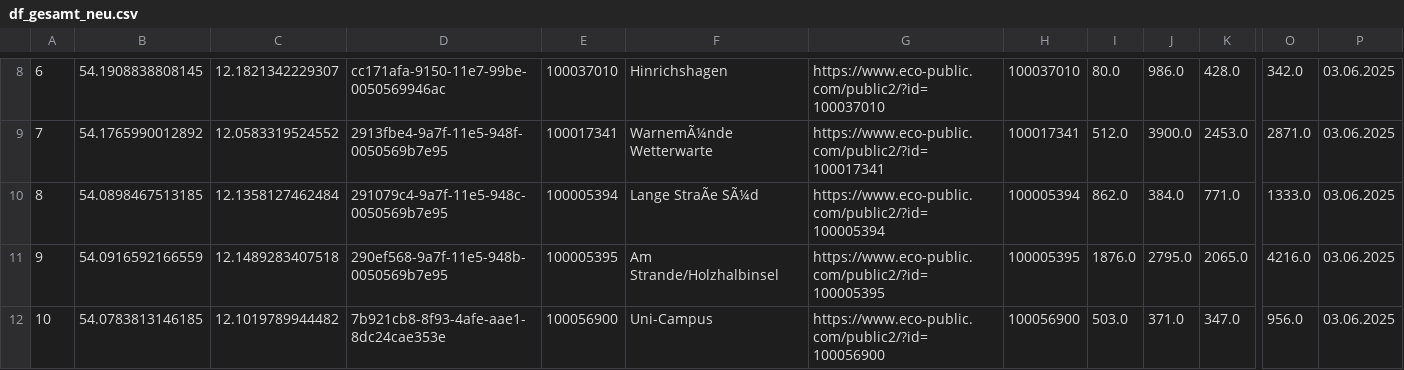
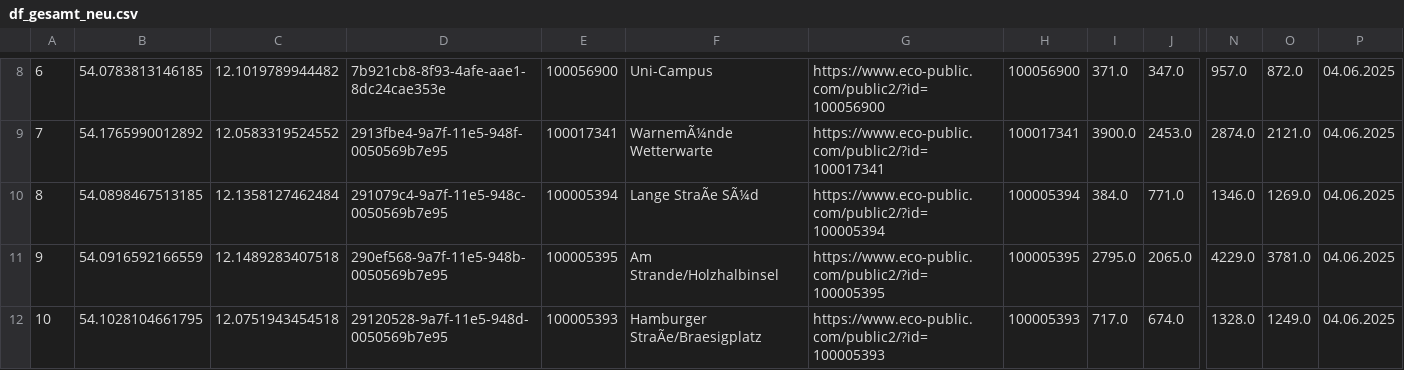
Before and after one commit to suppenzoom/rostock_radzaehler, a CSV file: df_gesamt_neu.csv, drawn as a sheet; only a part is shown, gaps mark what is left out; removed rows and columns are numbered as before the commit, all else as after; the diff covers the shown part only; the diff names each change by its address in the sheet, - before the commit and + after, or states it on an @@ line.

```diff
--- a/df_gesamt_neu.csv
+++ b/df_gesamt_neu.csv
-column I, rows 8-12: 80.0 | 512.0 | 862.0 | 1876.0 | 503.0
+column N, rows 8-12: 957.0 | 2874.0 | 1346.0 | 4229.0 | 1328.0
-B8: 54.1908838808145
+B8: 54.0783813146185
-C8: 12.1821342229307
+C8: 12.1019789944482
-D8: cc171afa-9150-11e7-99be-0050569946ac
+D8: 7b921cb8-8f93-4afe-aae1-8dc24cae353e
-E8: 100037010
+E8: 100056900
-F8: Hinrichshagen
+F8: Uni-Campus
-G8: https://www.eco-public.com/public2/?id=100037010
+G8: https://www.eco-public.com/public2/?id=100056900
-H8: 100037010
+H8: 100056900
-I8: 986.0
+I8: 371.0
-J8: 428.0
+J8: 347.0
-O8: 342.0
+O8: 872.0
-P8:P12: 03.06.2025
+P8:P12: 04.06.2025
-O9: 2871.0
+O9: 2121.0
-O10: 1333.0
+O10: 1269.0
-O11: 4216.0
+O11: 3781.0
-B12: 54.0783813146185
+B12: 54.1028104661795
-C12: 12.1019789944482
+C12: 12.0751943454518
-D12: 7b921cb8-8f93-4afe-aae1-8dc24cae353e
+D12: 29120528-9a7f-11e5-948d-0050569b7e95
-E12: 100056900
+E12: 100005393
-F12: Uni-Campus
+F12: Hamburger StraÃe/Braesigplatz
-G12: https://www.eco-public.com/public2/?id=100056900
+G12: https://www.eco-public.com/public2/?id=100005393
-H12: 100056900
+H12: 100005393
-I12: 371.0
+I12: 717.0
-J12: 347.0
+J12: 674.0
-O12: 956.0
+O12: 1249.0
```
Also changed, not shown: 2 added rows, 2 removed rows and 33 edited cells elsewhere in this file.
